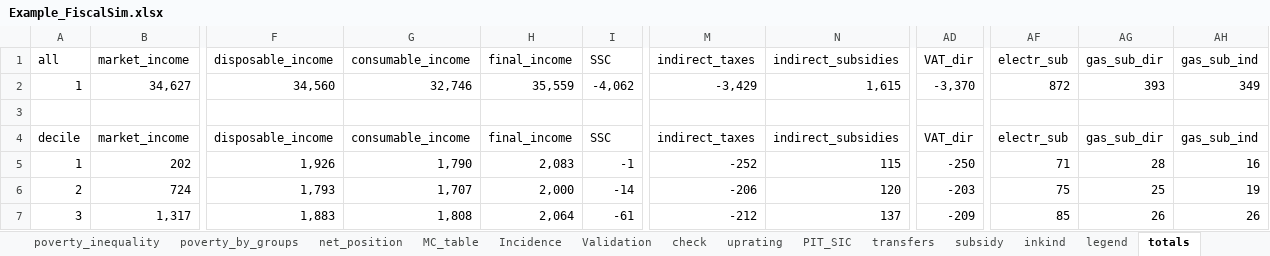
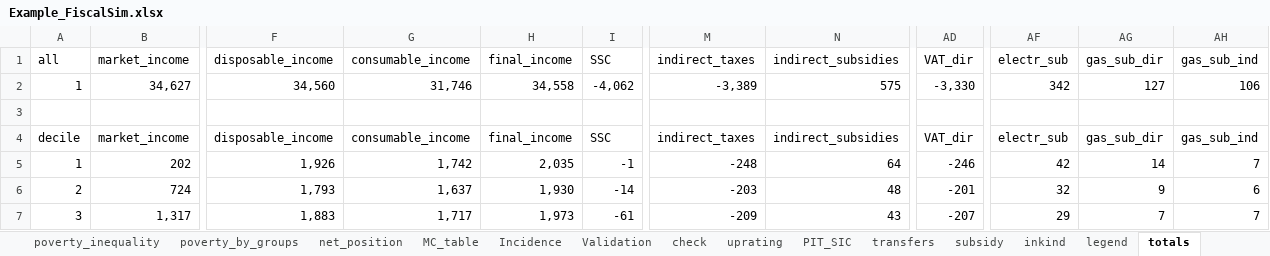
Before and after one commit to wbEPL/Example_FiscalSim, an Excel workbook: 03.Tool/Example_FiscalSim.xlsx, sheet totals, drawn as a sheet; only a part is shown, gaps mark what is left out; values as stored, in another font and other column widths than the file's, no borders; the diff covers the shown part only; the diff names each change by its address in the sheet, - before the commit and + after, or states it on an @@ line.

Commit message:
reorganized indirect measures
1. changed the order of direct subsidies (first) and tax (after)
2. moved expenditure adjustment in a separate file
3. changed the names of do-files to be more informative.

```diff
--- a/03.Tool/Example_FiscalSim.xlsx (sheet totals)
+++ b/03.Tool/Example_FiscalSim.xlsx (sheet totals)
-G2 (consumable_income): 32,746
+G2 (consumable_income): 31,746
-H2 (final_income): 35,559
+H2 (final_income): 34,558
-M2 (indirect_taxes): -3,429
+M2 (indirect_taxes): -3,389
-N2 (indirect_subsidies): 1,615
+N2 (indirect_subsidies): 575
-AD2 (VAT_dir): -3,370
+AD2 (VAT_dir): -3,330
-AF2 (electr_sub): 872
+AF2 (electr_sub): 342
-AG2 (gas_sub_dir): 393
+AG2 (gas_sub_dir): 127
-AH2 (gas_sub_ind): 349
+AH2 (gas_sub_ind): 106
-G5 (consumable_income): 1,790
+G5 (consumable_income): 1,742
-H5 (final_income): 2,083
+H5 (final_income): 2,035
-M5 (indirect_taxes): -252
+M5 (indirect_taxes): -248
-N5 (indirect_subsidies): 115
+N5 (indirect_subsidies): 64
-AD5 (VAT_dir): -250
+AD5 (VAT_dir): -246
-AF5 (electr_sub): 71
+AF5 (electr_sub): 42
-AG5 (gas_sub_dir): 28
+AG5 (gas_sub_dir): 14
-AH5 (gas_sub_ind): 16
+AH5 (gas_sub_ind): 7
-G6 (consumable_income): 1,707
+G6 (consumable_income): 1,637
-H6 (final_income): 2,000
+H6 (final_income): 1,930
-M6 (indirect_taxes): -206
+M6 (indirect_taxes): -203
-N6 (indirect_subsidies): 120
+N6 (indirect_subsidies): 48
-AD6 (VAT_dir): -203
+AD6 (VAT_dir): -201
-AF6 (electr_sub): 75
+AF6 (electr_sub): 32
-AG6 (gas_sub_dir): 25
+AG6 (gas_sub_dir): 9
-AH6 (gas_sub_ind): 19
+AH6 (gas_sub_ind): 6
-G7 (consumable_income): 1,808
+G7 (consumable_income): 1,717
-H7 (final_income): 2,064
+H7 (final_income): 1,973
-M7 (indirect_taxes): -212
+M7 (indirect_taxes): -209
-N7 (indirect_subsidies): 137
+N7 (indirect_subsidies): 43
-AD7 (VAT_dir): -209
+AD7 (VAT_dir): -207
-AF7 (electr_sub): 85
+AF7 (electr_sub): 29
-AG7 (gas_sub_dir): 26
+AG7 (gas_sub_dir): 7
-AH7 (gas_sub_ind): 26
+AH7 (gas_sub_ind): 7
```
Also changed, not shown: 9 added rows, 9 removed rows and 195 edited cells elsewhere in this sheet, sheet net_position, sheet MC_table, sheet all, sheet gini_poverty, sheet Incidence, sheet Validation, 5 more sheets, hidden cells, charts or pictures, 12 other files.
